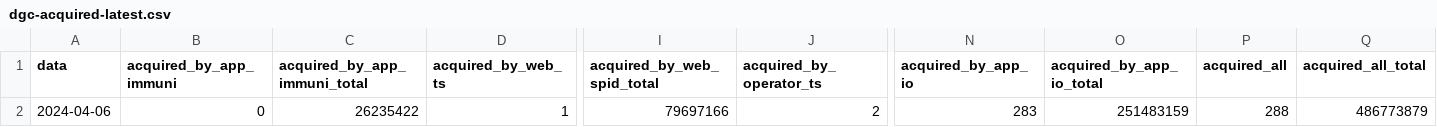
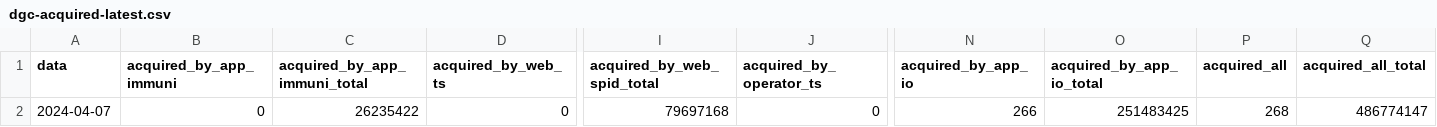
Before and after one commit to ministero-salute/it-dgc-opendata, a CSV file: data/dgc-acquired-latest.csv, drawn as a sheet; only a part is shown, gaps mark what is left out; the diff names each change by its address in the sheet, - before the commit and + after, or states it on an @@ line.

```diff
--- a/data/dgc-acquired-latest.csv
+++ b/data/dgc-acquired-latest.csv
-A2 (data): 2024-04-06
+A2 (data): 2024-04-07
-D2 (acquired_by_web_ts): 1
+D2 (acquired_by_web_ts): 0
-I2 (acquired_by_web_spid_total): 79697166
+I2 (acquired_by_web_spid_total): 79697168
-J2 (acquired_by_operator_ts): 2
+J2 (acquired_by_operator_ts): 0
-N2 (acquired_by_app_io): 283
+N2 (acquired_by_app_io): 266
-O2 (acquired_by_app_io_total): 251483159
+O2 (acquired_by_app_io_total): 251483425
-P2 (acquired_all): 288
+P2 (acquired_all): 268
-Q2 (acquired_all_total): 486773879
+Q2 (acquired_all_total): 486774147
```
Also changed, not shown: data/dgc-acquired.csv, data/dgc-issued-latest.csv, 5 other files.
